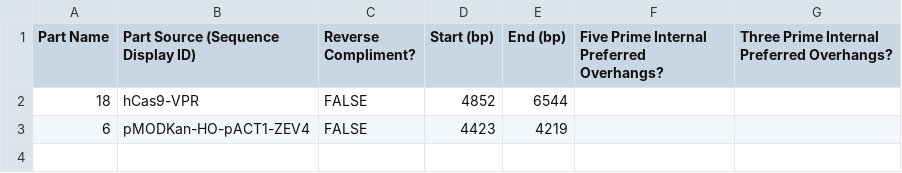
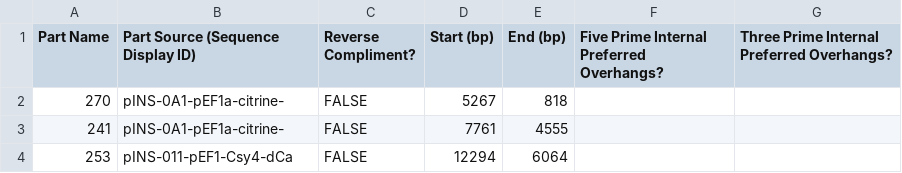
Before and after one commit to jvrana/jdna, a CSV file: DAS/assembly_parameters/parts.csv, drawn as a sheet; removed rows and columns are numbered as before the commit, all else as after; the diff names each change by its address in the sheet, - before the commit and + after, or states it on an @@ line.

```diff
--- a/DAS/assembly_parameters/parts.csv
+++ b/DAS/assembly_parameters/parts.csv
-row 2: 18 | hCas9-VPR | FALSE | 4852 | 6544
-row 3: 6 | pMODKan-HO-pACT1-ZEV4 | FALSE | 4423 | 4219
+row 2: 270 | pINS-0A1-pEF1a-citrine- | FALSE | 5267 | 818
+row 3: 241 | pINS-0A1-pEF1a-citrine- | FALSE | 7761 | 4555
+row 4: 253 | pINS-011-pEF1-Csy4-dCa | FALSE | 12294 | 6064
```
Also changed, not shown: DAS/assembly_parameters/target.csv, 35 other files.
